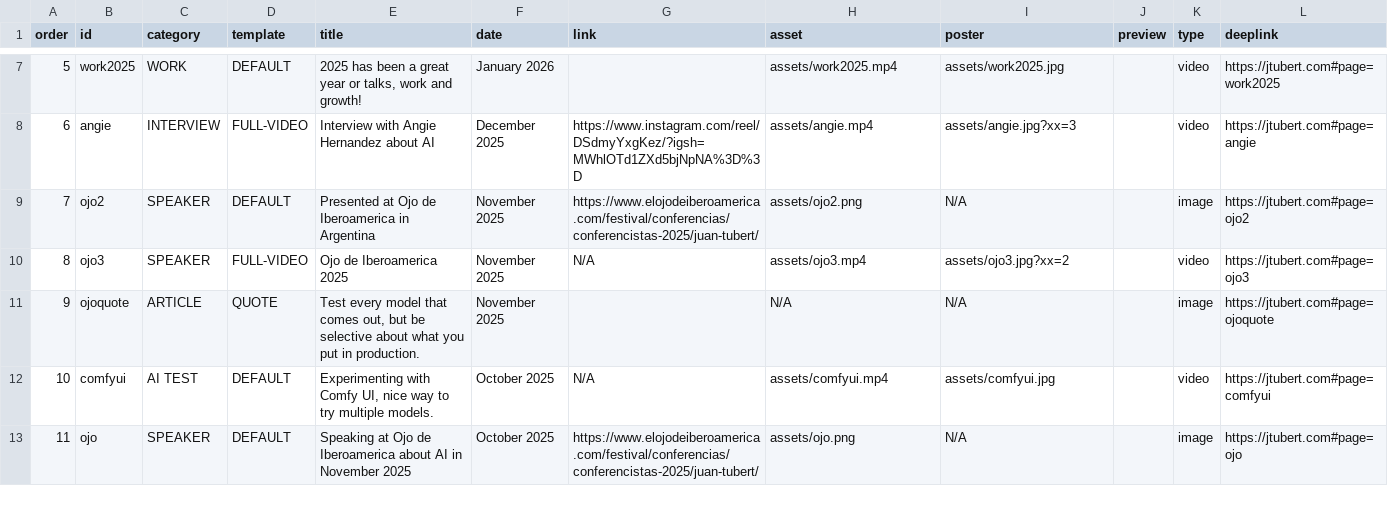
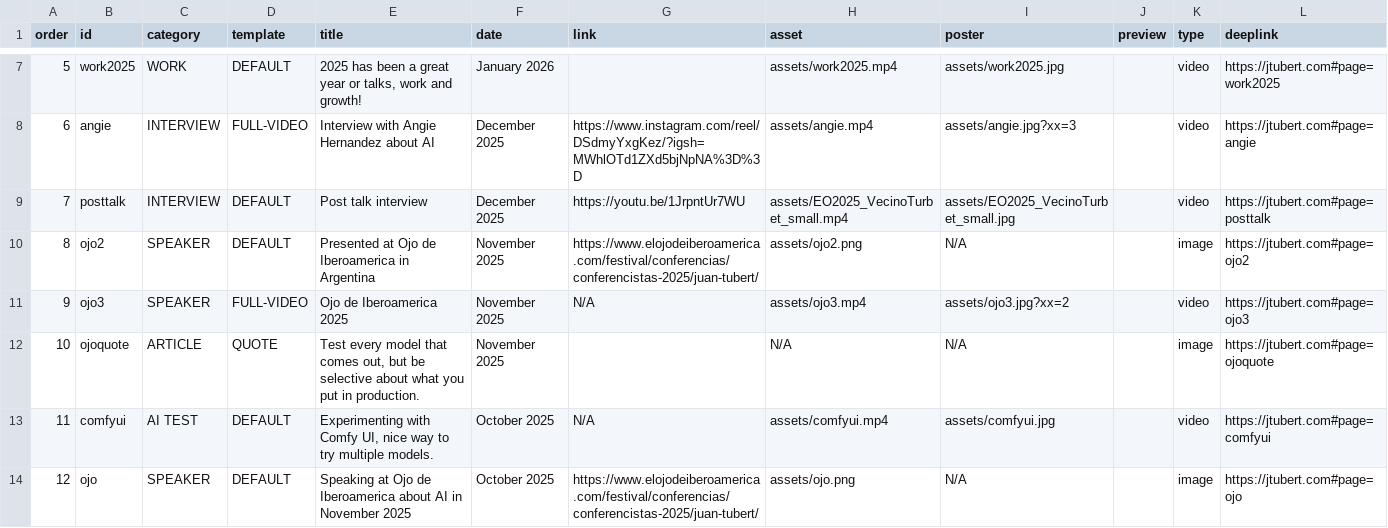
Before and after one commit to jtubert/jtubert.github.io, a CSV file: _data/stories.csv, drawn as a sheet; only a part is shown, gaps mark what is left out; addresses are those after the commit; the diff names each change by its address in the sheet, - before the commit and + after, or states it on an @@ line.

```diff
--- a/_data/stories.csv
+++ b/_data/stories.csv
+row 9: 7 | posttalk | INTERVIEW | DEFAULT | Post talk interview | December 2025 | https://youtu.be/1JrpntUr7WU | assets/EO2025_VecinoTurbet_small.mp4 | assets/EO2025_VecinoTurbet_small.jpg |  | video | https://jtubert.com#page=posttalk
@@ column A (order) renumbered from row 10 down @@
```
Also changed, not shown: 2 other files.
